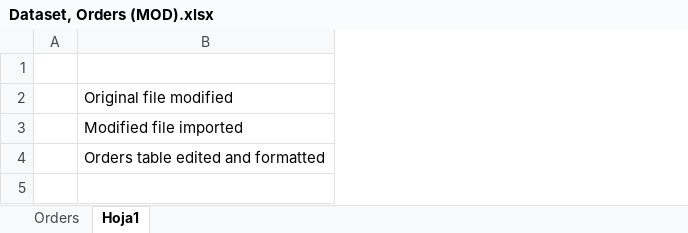
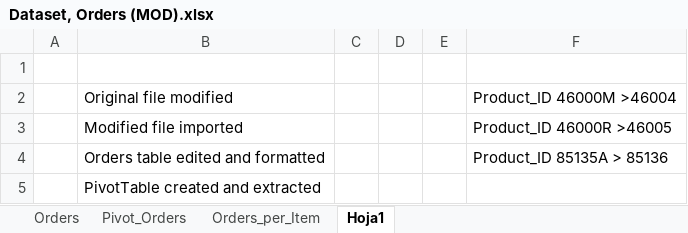
Before and after one commit to intuitia/Case-Study-Inventory-Analysis, an Excel workbook: Dataset, Orders (MOD).xlsx, sheet Hoja1, drawn as a sheet; values as stored, in another font and other column widths than the file's, no borders; the diff names each change by its address in the sheet, - before the commit and + after, or states it on an @@ line.

```diff
--- a/Dataset, Orders (MOD).xlsx (sheet Hoja1)
+++ b/Dataset, Orders (MOD).xlsx (sheet Hoja1)
+sheet tab: Pivot_Orders
+sheet tab: Orders_per_Item
+column C, empty
+column D, empty
+column E, empty
+column F, rows 2-4: Product_ID 46000M >46004 | Product_ID 46000R >46005 | Product_ID 85135A > 85136
+row 5:  | PivotTable created and extracted
```
Also changed, not shown: sheet Orders, Dataset, Inventory (MOD).xlsx, 1 other file.
